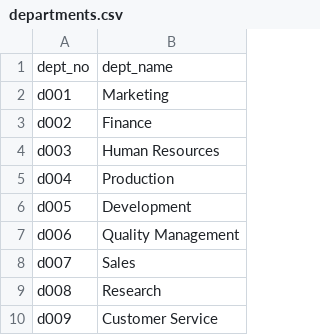
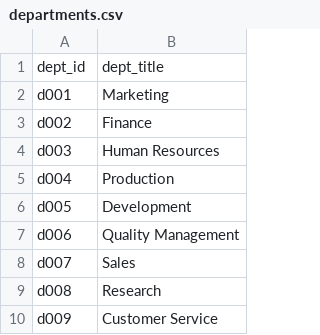
Before and after one commit to MatanTalvi10/DB-Systems-Project, a CSV file: src/CSV files/departments.csv, drawn as a sheet.

```diff
--- a/src/CSV files/departments.csv
+++ b/src/CSV files/departments.csv
@@ -1,2 +1,2 @@
-"dept_no","dept_name"
+"dept_id","dept_title"
 "d001","Marketing"
```
Also changed, not shown: src/CSV files/managers_dept.csv, 8 other files.
